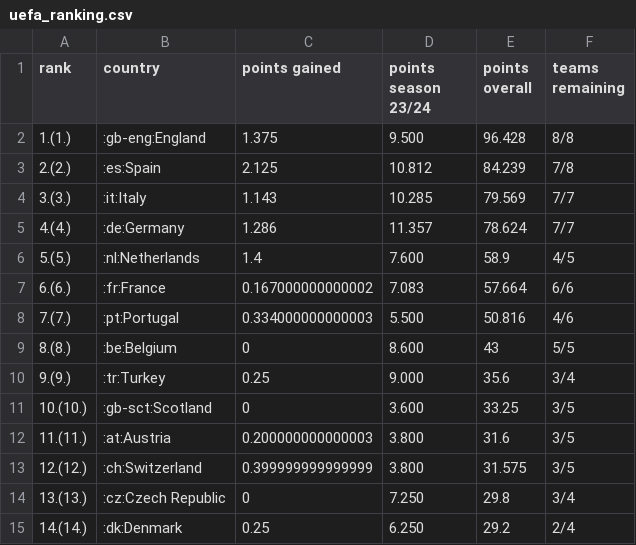
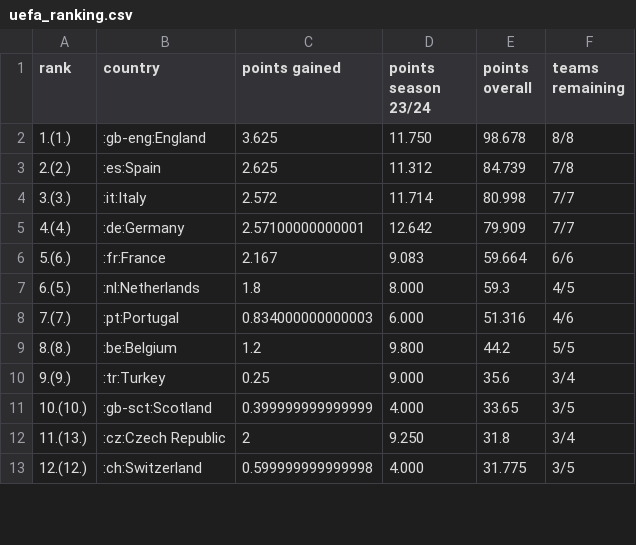
Before and after one commit to swissfootdata/UEFA_Rankings, a CSV file: Output/uefa_ranking.csv, drawn as a sheet; only a part is shown; the diff covers the shown part only.

```diff
--- a/Output/uefa_ranking.csv
+++ b/Output/uefa_ranking.csv
@@ -1,15 +1,13 @@
 "rank","country","points gained","points season 23/24","points overall","teams remaining"
-"1.(1.)",":gb-eng:England",1.375,"9.500",96.428,"8/8"
-"2.(2.)",":es:Spain",2.125,"10.812",84.239,"7/8"
-"3.(3.)",":it:Italy",1.143,"10.285",79.569,"7/7"
-"4.(4.)",":de:Germany",1.286,"11.357",78.624,"7/7"
-"5.(5.)",":nl:Netherlands",1.4,"7.600",58.9,"4/5"
-"6.(6.)",":fr:France",0.167000000000002,"7.083",57.664,"6/6"
-"7.(7.)",":pt:Portugal",0.334000000000003,"5.500",50.816,"4/6"
-"8.(8.)",":be:Belgium",0,"8.600",43,"5/5"
+"1.(1.)",":gb-eng:England",3.625,"11.750",98.678,"8/8"
+"2.(2.)",":es:Spain",2.625,"11.312",84.739,"7/8"
+"3.(3.)",":it:Italy",2.572,"11.714",80.998,"7/7"
+"4.(4.)",":de:Germany",2.57100000000001,"12.642",79.909,"7/7"
+"5.(6.)",":fr:France",2.167,"9.083",59.664,"6/6"
+"6.(5.)",":nl:Netherlands",1.8,"8.000",59.3,"4/5"
+"7.(7.)",":pt:Portugal",0.834000000000003,"6.000",51.316,"4/6"
+"8.(8.)",":be:Belgium",1.2,"9.800",44.2,"5/5"
 "9.(9.)",":tr:Turkey",0.25,"9.000",35.6,"3/4"
-"10.(10.)",":gb-sct:Scotland",0,"3.600",33.25,"3/5"
-"11.(11.)",":at:Austria",0.200000000000003,"3.800",31.6,"3/5"
-"12.(12.)",":ch:Switzerland",0.399999999999999,"3.800",31.575,"3/5"
-"13.(13.)",":cz:Czech Republic",0,"7.250",29.8,"3/4"
-"14.(14.)",":dk:Denmark",0.25,"6.250",29.2,"2/4"
+"10.(10.)",":gb-sct:Scotland",0.399999999999999,"4.000",33.65,"3/5"
+"11.(13.)",":cz:Czech Republic",2,"9.250",31.8,"3/4"
+"12.(12.)",":ch:Switzerland",0.599999999999998,"4.000",31.775,"3/5"
```
Also changed, not shown: 7 added rows, 5 removed rows and 22 edited cells elsewhere in this file, Output/ranking_map_data_teams.csv, Output/ranking_map_data_teams_season.csv, 9 other files.
